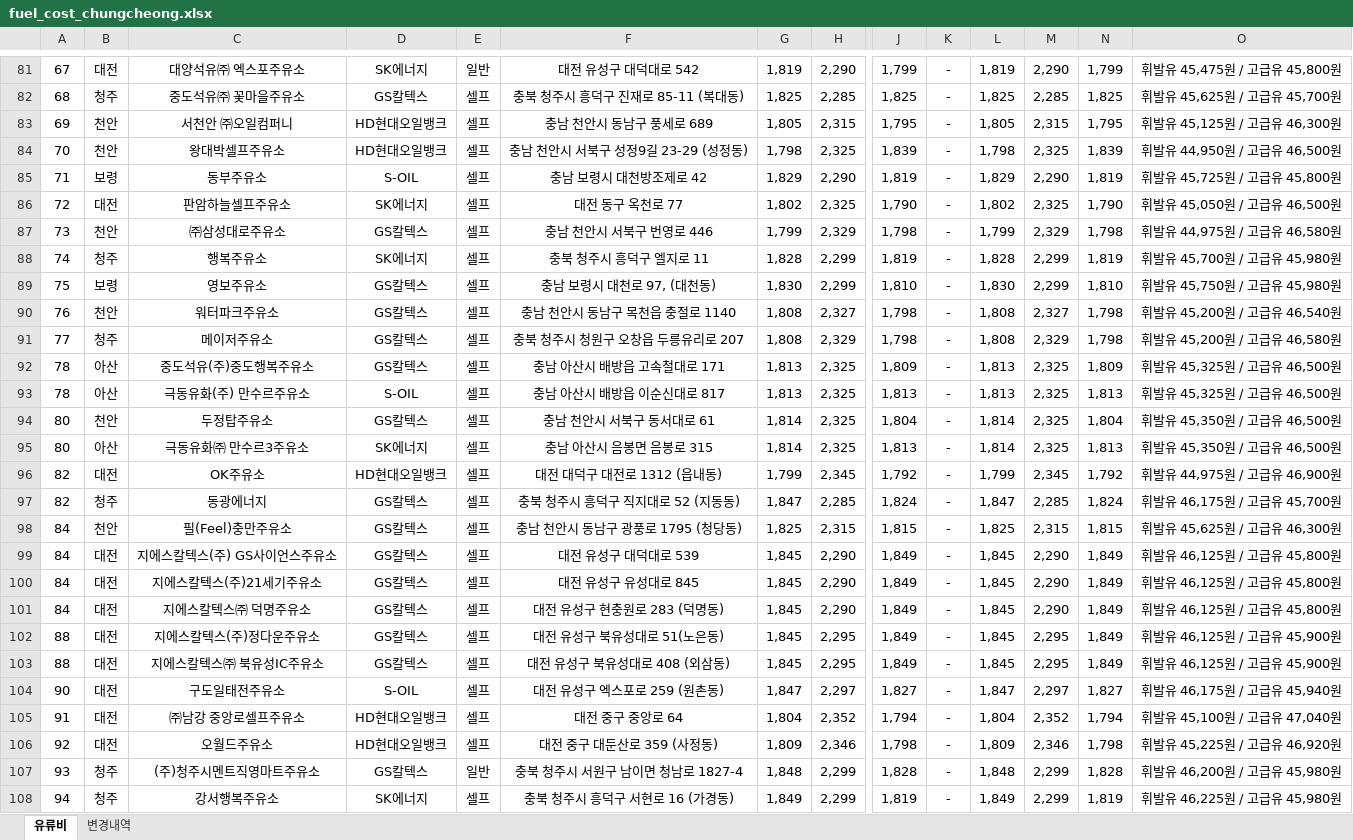
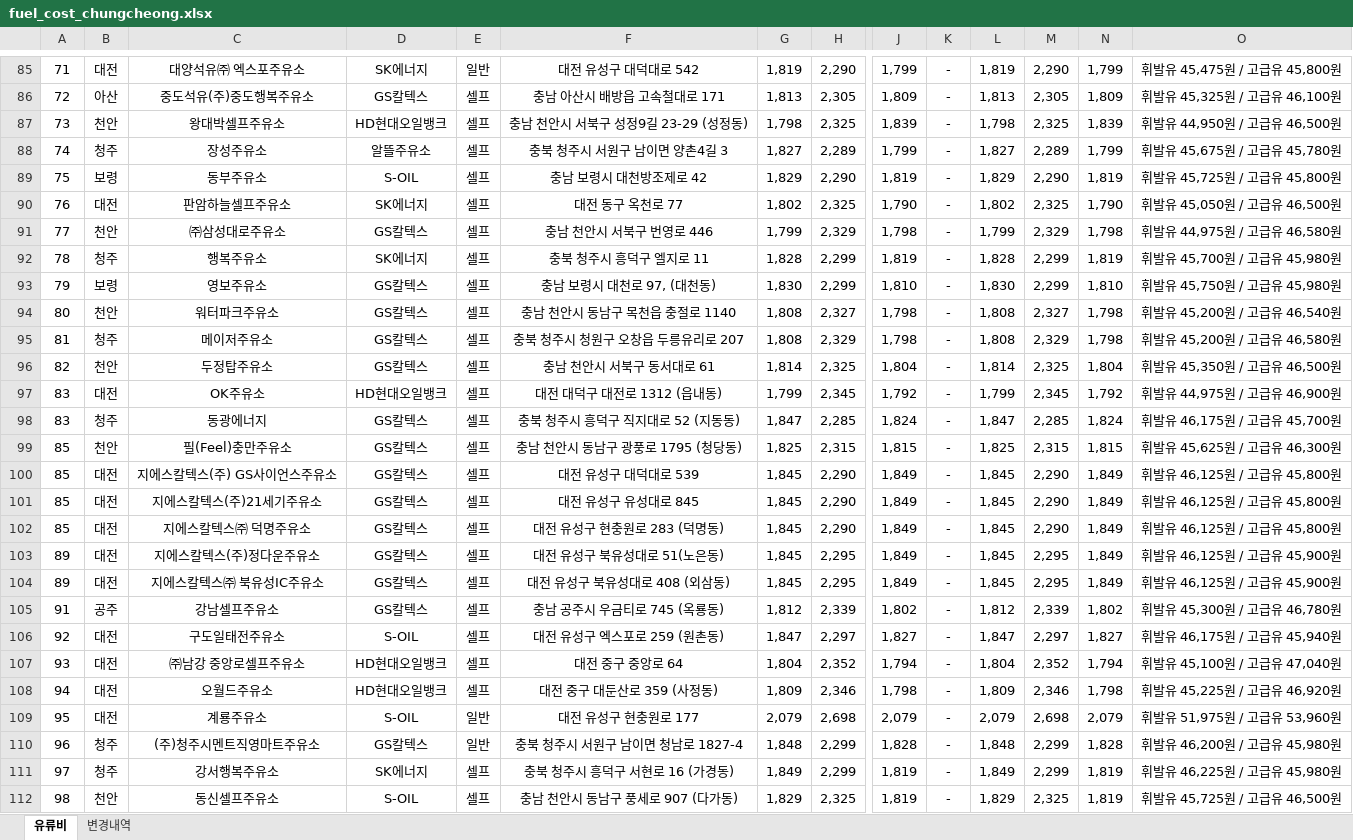
Before and after one commit to krwizxp/fcupdater, an Excel workbook: fuel_cost_chungcheong.xlsx, sheet 유류비, drawn as a sheet; only a part is shown, gaps mark what is left out; values as stored, in another font and other column widths than the file's, no borders; removed rows and columns are numbered as before the commit, all else as after; rows hold the shown columns only; the diff covers the shown part only; the diff names each change by its address in the sheet, - before the commit and + after, or states it on an @@ line.

```diff
--- a/fuel_cost_chungcheong.xlsx (sheet 유류비)
+++ b/fuel_cost_chungcheong.xlsx (sheet 유류비)
-A85: 67
+A85: 71
-row 82: 68 | 청주 | 중도석유㈜ 꽃마을주유소 | GS칼텍스 | 셀프 | 충북 청주시 흥덕구 진재로 85-11 (복대동) | 1,825 | 2,285 | 1,825 | - | 1,825 | 2,285 | 1,825 | 휘발유 45,625원 / 고급유 45,700원
-row 83: 69 | 천안 | 서천안 ㈜오일컴퍼니 | HD현대오일뱅크 | 셀프 | 충남 천안시 동남구 풍세로 689 | 1,805 | 2,315 | 1,795 | - | 1,805 | 2,315 | 1,795 | 휘발유 45,125원 / 고급유 46,300원
+row 86: 72 | 아산 | 중도석유(주)중도행복주유소 | GS칼텍스 | 셀프 | 충남 아산시 배방읍 고속철대로 171 | 1,813 | 2,305 | 1,809 | - | 1,813 | 2,305 | 1,809 | 휘발유 45,325원 / 고급유 46,100원
-A87: 70
+A87: 73
+row 88: 74 | 청주 | 장성주유소 | 알뜰주유소 | 셀프 | 충북 청주시 서원구 남이면 양촌4길 3 | 1,827 | 2,289 | 1,799 | - | 1,827 | 2,289 | 1,799 | 휘발유 45,675원 / 고급유 45,780원
-A89: 71
+A89: 75
-A90: 72
+A90: 76
-A91: 73
+A91: 77
-A92: 74
+A92: 78
-A93: 75
+A93: 79
-A94: 76
+A94: 80
-A95: 77
+A95: 81
-row 92: 78 | 아산 | 중도석유(주)중도행복주유소 | GS칼텍스 | 셀프 | 충남 아산시 배방읍 고속철대로 171 | 1,813 | 2,325 | 1,809 | - | 1,813 | 2,325 | 1,809 | 휘발유 45,325원 / 고급유 46,500원
-row 93: 78 | 아산 | 극동유화(주) 만수르주유소 | S-OIL | 셀프 | 충남 아산시 배방읍 이순신대로 817 | 1,813 | 2,325 | 1,813 | - | 1,813 | 2,325 | 1,813 | 휘발유 45,325원 / 고급유 46,500원
-A96: 80
+A96: 82
-row 95: 80 | 아산 | 극동유화㈜ 만수르3주유소 | SK에너지 | 셀프 | 충남 아산시 음봉면 음봉로 315 | 1,814 | 2,325 | 1,813 | - | 1,814 | 2,325 | 1,813 | 휘발유 45,350원 / 고급유 46,500원
-A97:A98: 82
+A97:A98: 83
-A99:A102: 84
+A99:A102: 85
-A103:A104: 88
+A103:A104: 89
+row 105: 91 | 공주 | 강남셀프주유소 | GS칼텍스 | 셀프 | 충남 공주시 우금티로 745 (옥룡동) | 1,812 | 2,339 | 1,802 | - | 1,812 | 2,339 | 1,802 | 휘발유 45,300원 / 고급유 46,780원
-A106: 90
+A106: 92
-A107: 91
+A107: 93
-A108: 92
+A108: 94
+row 109: 95 | 대전 | 계룡주유소 | S-OIL | 일반 | 대전 유성구 현충원로 177 | 2,079 | 2,698 | 2,079 | - | 2,079 | 2,698 | 2,079 | 휘발유 51,975원 / 고급유 53,960원
-A110: 93
+A110: 96
-A111: 94
+A111: 97
+row 112: 98 | 천안 | 동신셀프주유소 | S-OIL | 셀프 | 충남 천안시 동남구 풍세로 907 (다가동) | 1,829 | 2,325 | 1,819 | - | 1,829 | 2,325 | 1,819 | 휘발유 45,725원 / 고급유 46,500원
```
Also changed, not shown: 52 added rows, 51 removed rows and 164 edited cells elsewhere in this sheet, sheet 변경내역, formulas that keep their value, 20 other files.
